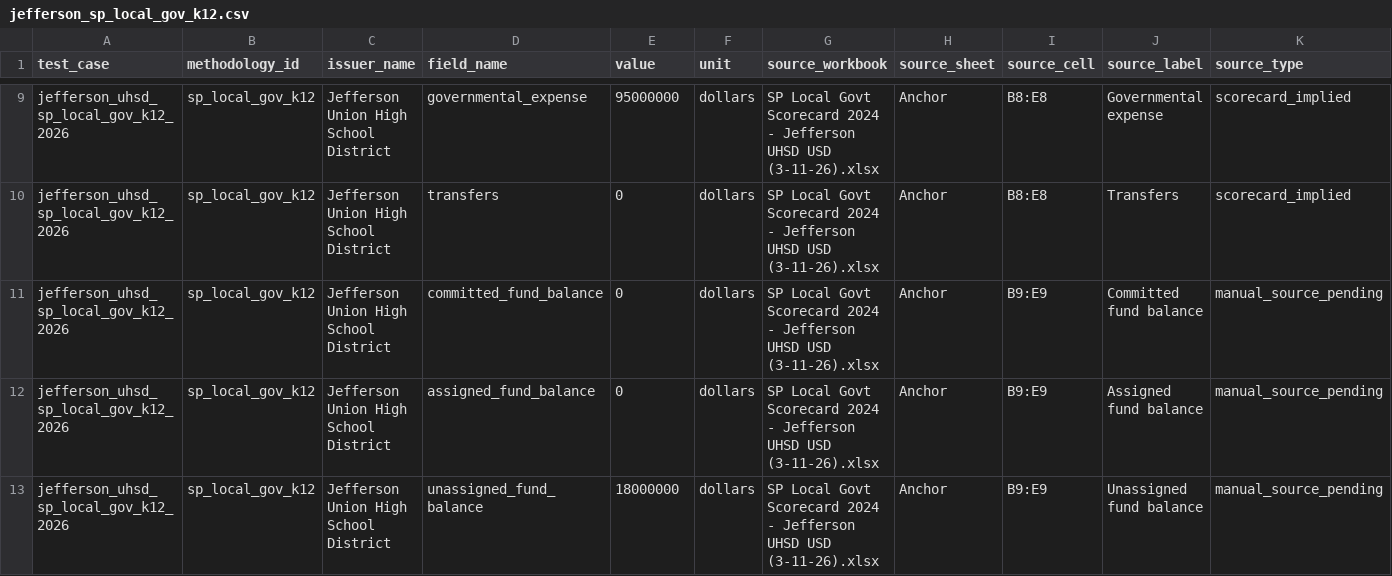
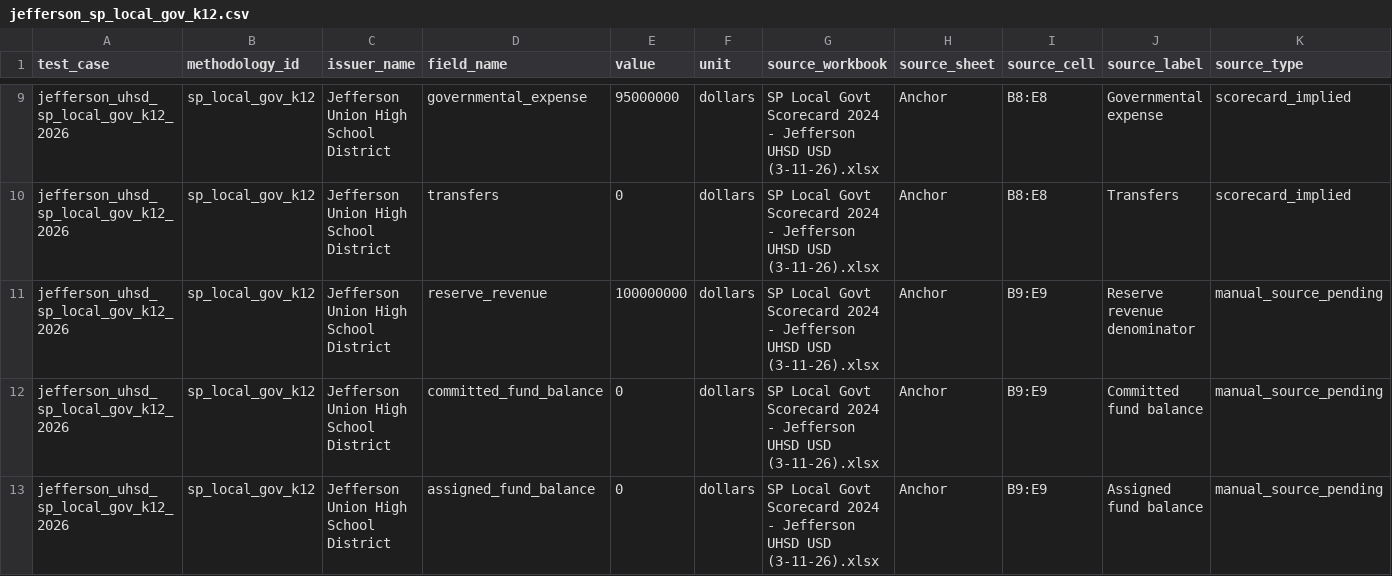
Before and after one commit to choee189071-oss/Scoreboard-Combo, a CSV file: config/validation_raw_inputs/jefferson_sp_local_gov_k12.csv, drawn as a sheet; only a part is shown, gaps mark what is left out; the shorter side is filled out with more unchanged rows; rows hold the shown columns only; the diff names each change by its address in the sheet, - before the commit and + after, or states it on an @@ line.

Commit message:
Parse S&P local government support tabs

```diff
--- a/config/validation_raw_inputs/jefferson_sp_local_gov_k12.csv
+++ b/config/validation_raw_inputs/jefferson_sp_local_gov_k12.csv
+row 11: jefferson_uhsd_sp_local_gov_k12_2026 | sp_local_gov_k12 | Jefferson Union High School District | reserve_revenue | 100000000 | dollars | SP Local Govt Scorecard 2024 - Jefferson UHSD USD (3-11-26).xlsx | Anchor | B9:E9 | Reserve revenue denominator | manual_source_pending
```
Also changed, not shown: config/data_dictionary.csv, config/formula_library.csv, 4 other files.
